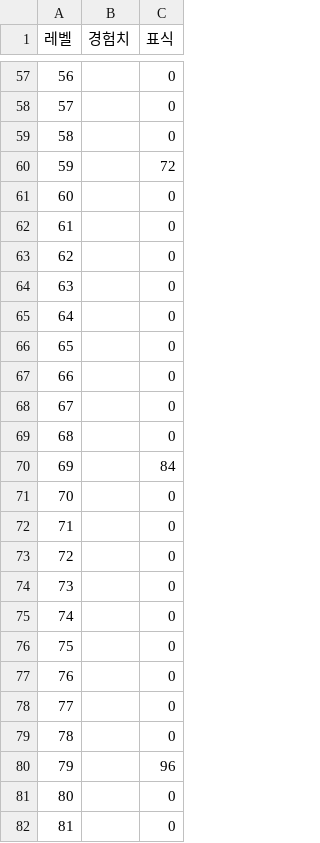
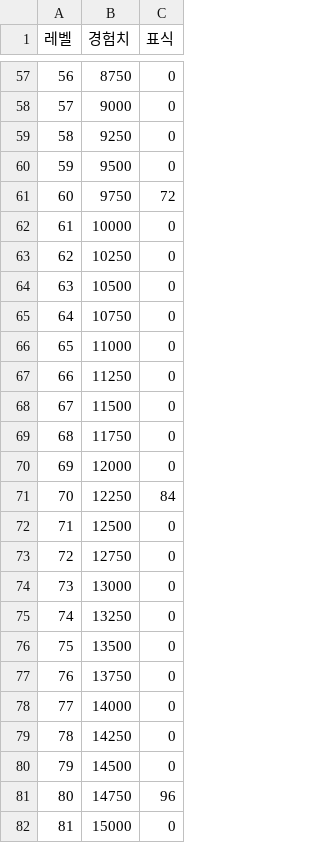
Before and after one commit to s574shinchan/WOS_Calc, a CSV file: data/Expertise/Fabian.csv, drawn as a sheet; only a part is shown, gaps mark what is left out; the diff covers the shown part only.

```diff
--- a/data/Expertise/Fabian.csv
+++ b/data/Expertise/Fabian.csv
@@ -57,26 +57,26 @@
-56,,0
-57,,0
-58,,0
-59,,72
-60,,0
-61,,0
-62,,0
-63,,0
-64,,0
-65,,0
-66,,0
-67,,0
-68,,0
-69,,84
-70,,0
-71,,0
-72,,0
-73,,0
-74,,0
-75,,0
-76,,0
-77,,0
-78,,0
-79,,96
-80,,0
-81,,0
+56,8750,0
+57,9000,0
+58,9250,0
+59,9500,0
+60,9750,72
+61,10000,0
+62,10250,0
+63,10500,0
+64,10750,0
+65,11000,0
+66,11250,0
+67,11500,0
+68,11750,0
+69,12000,0
+70,12250,84
+71,12500,0
+72,12750,0
+73,13000,0
+74,13250,0
+75,13500,0
+76,13750,0
+77,14000,0
+78,14250,0
+79,14500,0
+80,14750,96
+81,15000,0
```
Also changed, not shown: 77 edited cells elsewhere in this file.
